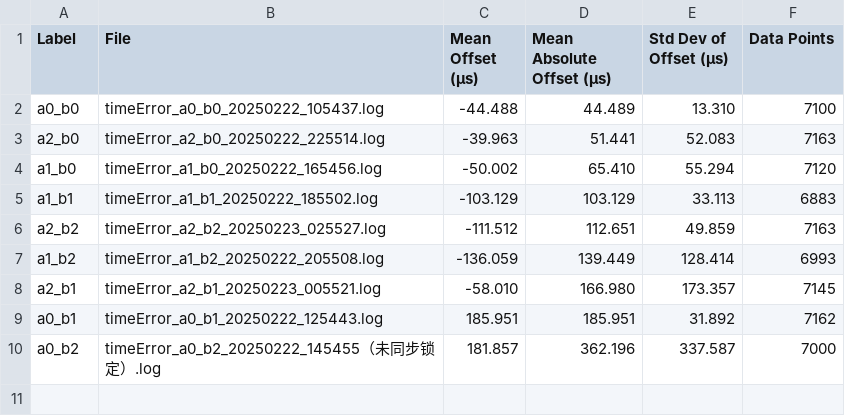
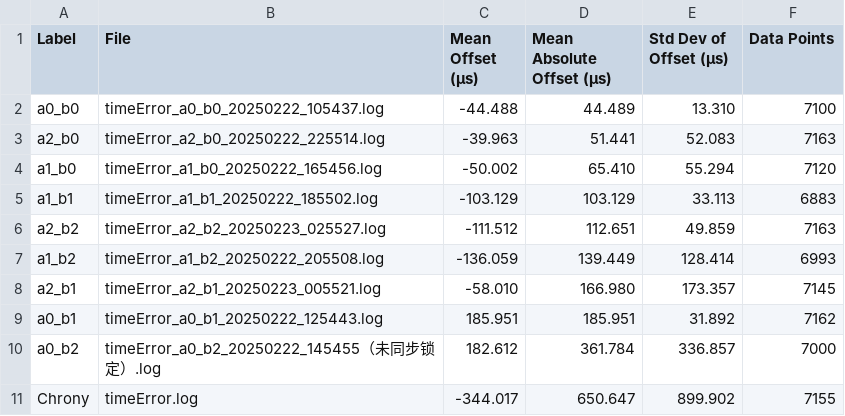
Before and after one commit to MSBOHA/ClockSync, a CSV file: 0524/statistics_summary.csv, drawn as a sheet.

Commit message:
增加了 chrony 的时间偏移量比较图，更新了性能比较脚本和统计数据

```diff
--- a/0524/statistics_summary.csv
+++ b/0524/statistics_summary.csv
@@ -9,2 +9,3 @@ a2_b1,timeError_a2_b1_20250223_005521.log,-58.010,166.980,173.357,7145
 a0_b1,timeError_a0_b1_20250222_125443.log,185.951,185.951,31.892,7162
-a0_b2,timeError_a0_b2_20250222_145455（未同步锁定）.log,181.857,362.196,337.587,7000
+a0_b2,timeError_a0_b2_20250222_145455（未同步锁定）.log,182.612,361.784,336.857,7000
+Chrony,timeError.log,-344.017,650.647,899.902,7155
```
Also changed, not shown: 13 other files.
